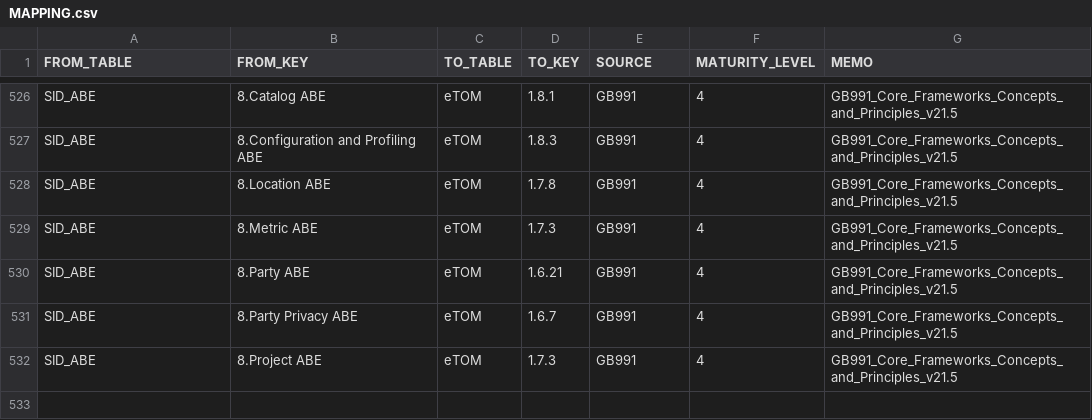
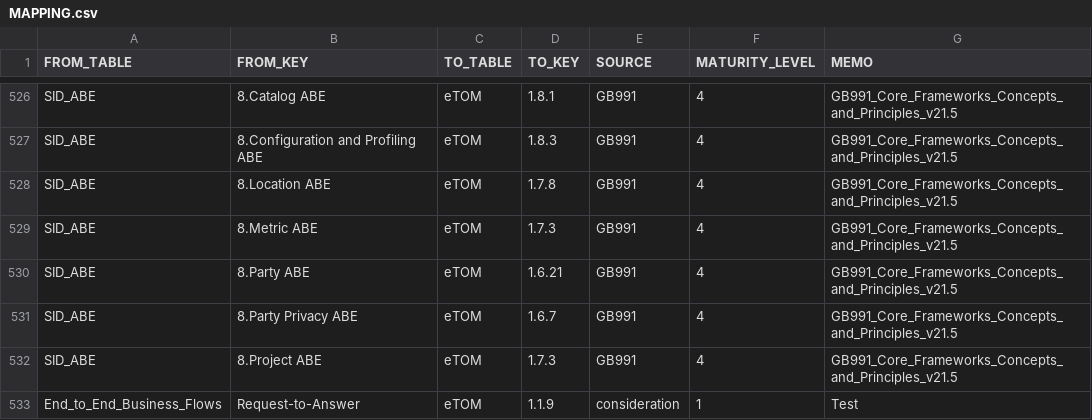
Before and after one commit to nojaja/FrameworxDiagramViewer, a CSV file: src/assets/datas/MAPPING.csv, drawn as a sheet; only a part is shown, gaps mark what is left out.

```diff
--- a/src/assets/datas/MAPPING.csv
+++ b/src/assets/datas/MAPPING.csv
@@ -532 +532,2 @@ SID_ABE,8.Party Privacy ABE,eTOM,1.6.7,GB991,4,GB991_Core_Frameworks_Concepts_an
 SID_ABE,8.Project ABE,eTOM,1.7.3,GB991,4,GB991_Core_Frameworks_Concepts_and_Principles_v21.5
+End_to_End_Business_Flows,Request-to-Answer,eTOM,1.1.9,consideration,1,Test
```
Also changed, not shown: 21 other files.
